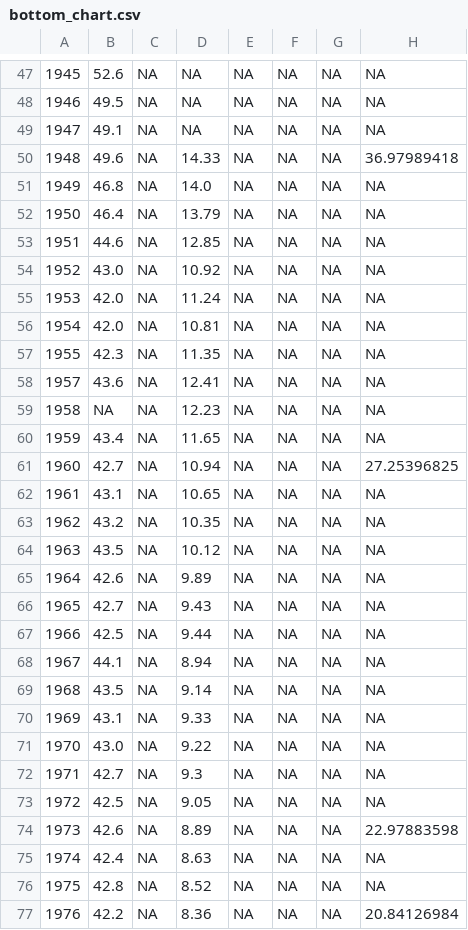
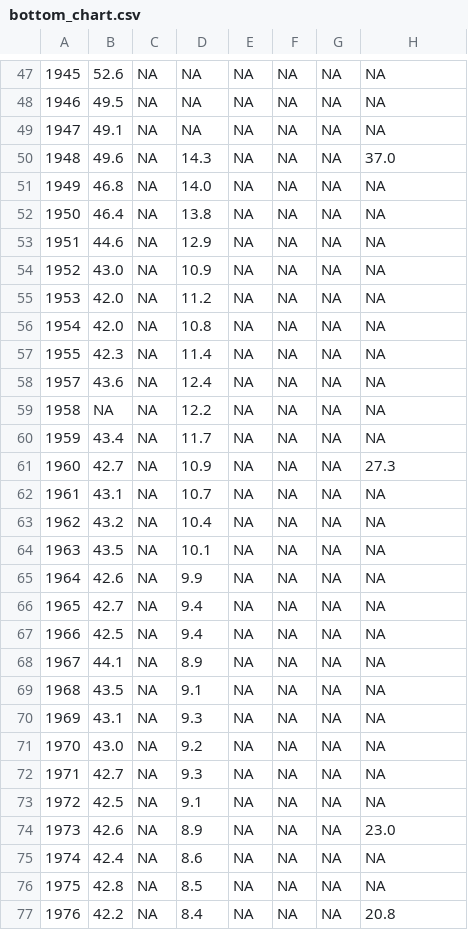
Before and after one commit to owid/chartbook, a CSV file: Norway/bottom_chart.csv, drawn as a sheet; only a part is shown, gaps mark what is left out; the diff covers the shown part only; the diff names each change by its address in the sheet, - before the commit and + after, or states it on an @@ line.

Commit message:
fix(norway)

```diff
--- a/Norway/bottom_chart.csv
+++ b/Norway/bottom_chart.csv
-D50: 14.33
+D50: 14.3
-H50: 36.97989418
+H50: 37.0
-D52: 13.79
+D52: 13.8
-D53: 12.85
+D53: 12.9
-D54: 10.92
+D54: 10.9
-D55: 11.24
+D55: 11.2
-D56: 10.81
+D56: 10.8
-D57: 11.35
+D57: 11.4
-D58: 12.41
+D58: 12.4
-D59: 12.23
+D59: 12.2
-D60: 11.65
+D60: 11.7
-D61: 10.94
+D61: 10.9
-H61: 27.25396825
+H61: 27.3
-D62: 10.65
+D62: 10.7
-D63: 10.35
+D63: 10.4
-D64: 10.12
+D64: 10.1
-D65: 9.89
+D65: 9.9
-D66: 9.43
+D66: 9.4
-D67: 9.44
+D67: 9.4
-D68: 8.94
+D68: 8.9
-D69: 9.14
+D69: 9.1
-D70: 9.33
+D70: 9.3
-D71: 9.22
+D71: 9.2
-D73: 9.05
+D73: 9.1
-D74: 8.89
+D74: 8.9
-H74: 22.97883598
+H74: 23.0
-D75: 8.63
+D75: 8.6
-D76: 8.52
+D76: 8.5
-D77: 8.36
+D77: 8.4
-H77: 20.84126984
+H77: 20.8
```
Also changed, not shown: 130 edited cells elsewhere in this file, Norway/top_chart.csv, 4 other files.
